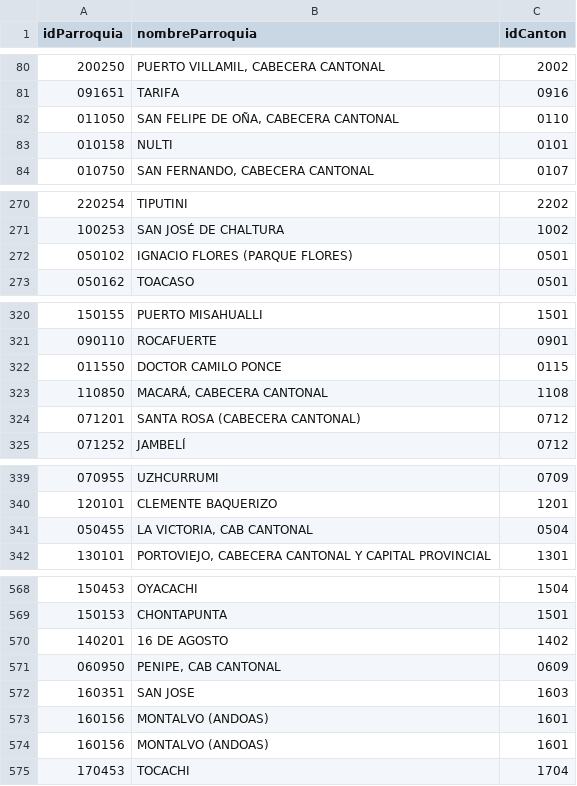
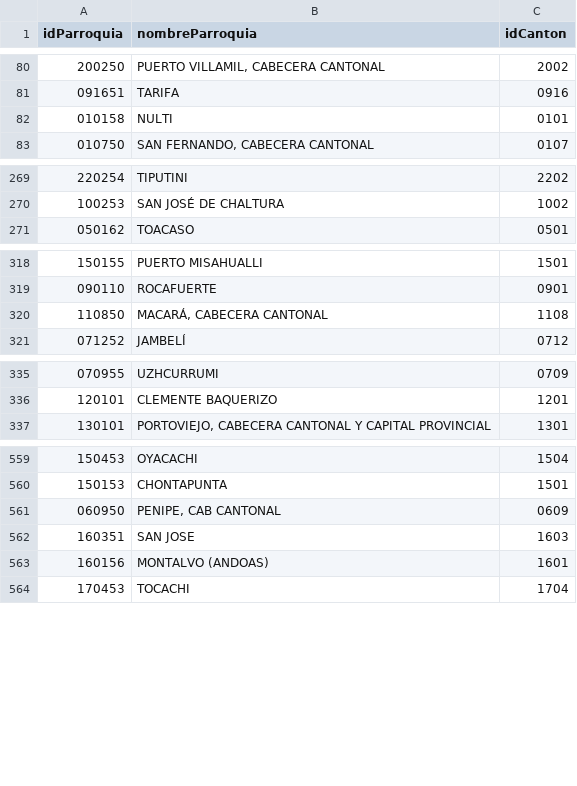
Before and after one commit to Chavic12/ProyectoIntegrador1.2, a CSV file: BasedeDatos/DatosFinales/Parroquias.csv, drawn as a sheet; only a part is shown, gaps mark what is left out; the diff covers the shown part only.

```diff
--- a/BasedeDatos/DatosFinales/Parroquias.csv
+++ b/BasedeDatos/DatosFinales/Parroquias.csv
@@ -81,3 +81,2 @@
 091651;TARIFA;0916
-011050;SAN FELIPE DE OÑA, CABECERA CANTONAL;0110
 010158;NULTI;0101
@@ -271,3 +270,2 @@
 100253;SAN JOSÉ DE CHALTURA;1002
-050102;IGNACIO FLORES (PARQUE FLORES);0501
 050162;TOACASO;0501
@@ -321,5 +319,3 @@
 090110;ROCAFUERTE;0901
-011550;DOCTOR CAMILO PONCE ;0115
 110850;MACARÁ, CABECERA CANTONAL;1108
-071201;SANTA ROSA (CABECERA CANTONAL);0712
 071252;JAMBELÍ;0712
@@ -340,3 +336,2 @@
 120101;CLEMENTE BAQUERIZO;1201
-050455;LA VICTORIA, CAB CANTONAL;0504
 130101;PORTOVIEJO, CABECERA CANTONAL Y CAPITAL PROVINCIAL;1301
@@ -569,6 +560,4 @@
 150153;CHONTAPUNTA;1501
-140201;16 DE AGOSTO;1402
 060950;PENIPE, CAB CANTONAL;0609
 160351;SAN JOSE;1603
-160156;MONTALVO (ANDOAS) ;1601
 160156;MONTALVO (ANDOAS);1601
```
Also changed, not shown: 5 removed rows elsewhere in this file, BasedeDatos/DatosFinales/Provincias.csv, 2 other files.
